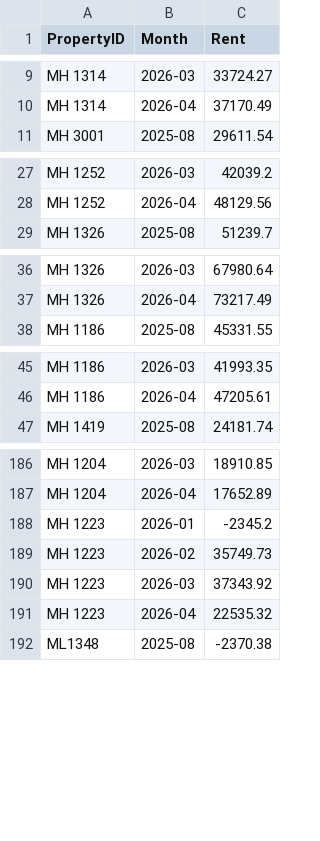
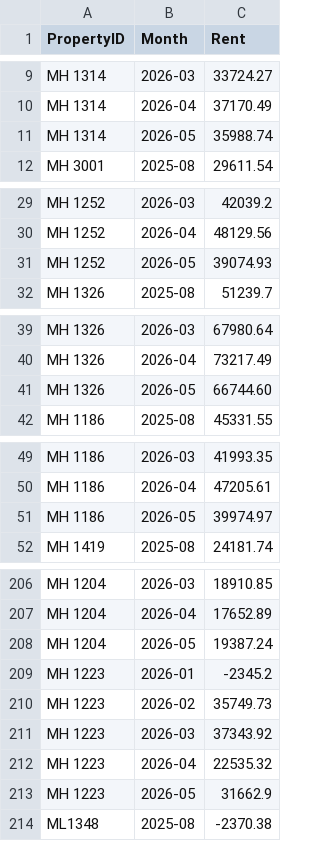
Before and after one commit to Nancy398/Leasing-price-strategies, a CSV file: PropertyRent.csv, drawn as a sheet; only a part is shown, gaps mark what is left out; the diff covers the shown part only.

Commit message:
Update PropertyRent.csv

```diff
--- a/PropertyRent.csv
+++ b/PropertyRent.csv
@@ -10,2 +10,3 @@ MH 1314,2026-03,33724.27
 MH 1314,2026-04,37170.49
+MH 1314,2026-05,35988.74
 MH 3001,2025-08,29611.54
@@ -28,2 +30,3 @@ MH 1252,2026-03,42039.2
 MH 1252,2026-04,48129.56
+MH 1252,2026-05,39074.93
 MH 1326,2025-08,51239.7
@@ -37,2 +40,3 @@ MH 1326,2026-03,67980.64
 MH 1326,2026-04,73217.49
+MH 1326,2026-05,66744.60
 MH 1186,2025-08,45331.55
@@ -46,2 +50,3 @@ MH 1186,2026-03,41993.35
 MH 1186,2026-04,47205.61
+MH 1186,2026-05,39974.97
 MH 1419,2025-08,24181.74
@@ -187,2 +207,3 @@ MH 1204,2026-03,18910.85
 MH 1204,2026-04,17652.89
+MH 1204,2026-05,19387.24
 MH 1223,2026-01,-2345.2
@@ -191,2 +212,3 @@ MH 1223,2026-03,37343.92
 MH 1223,2026-04,22535.32
+MH 1223,2026-05,31662.9
 ML1348,2025-08,-2370.38
```
Also changed, not shown: 27 added rows elsewhere in this file.
